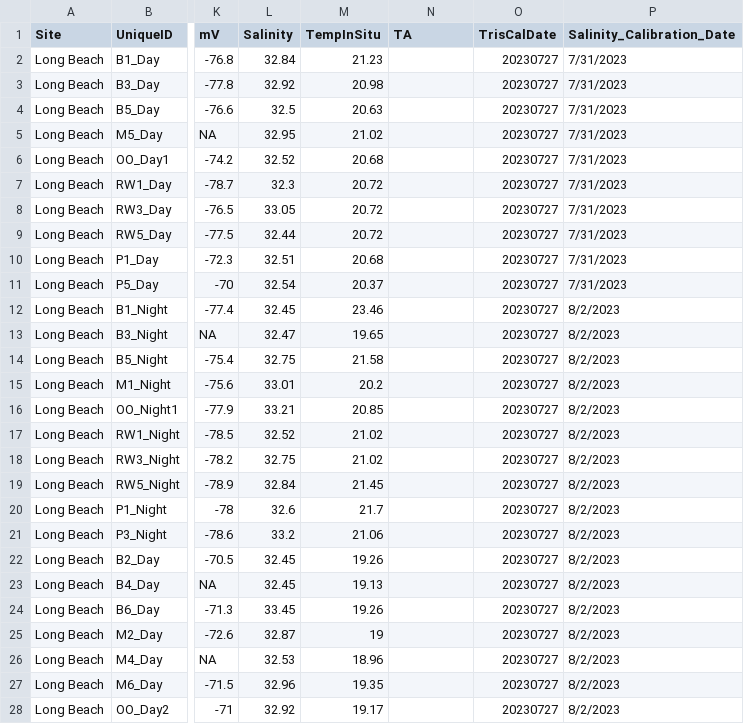
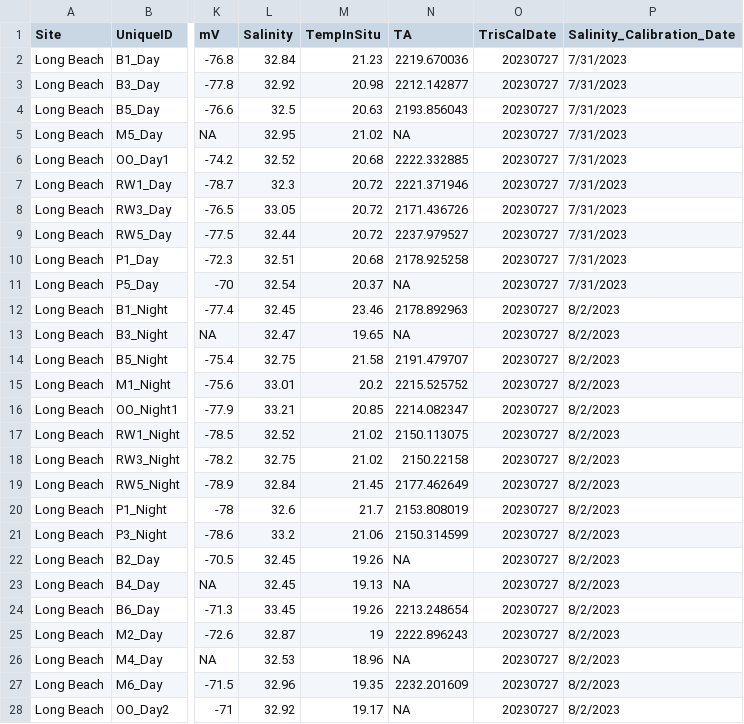
Before and after one commit to njsilbiger/SantaCruz_EcoFun, a CSV file: Data/Biogeochemistry/pHProbe_Data.csv, drawn as a sheet; only a part is shown, gaps mark what is left out; the diff covers the shown part only; the diff names each change by its address in the sheet, - before the commit and + after, or states it on an @@ line.

Commit message:
deleted OO and B2 from 08022023 because they were bad TA values

```diff
--- a/Data/Biogeochemistry/pHProbe_Data.csv
+++ b/Data/Biogeochemistry/pHProbe_Data.csv
-N2 (TA): (empty)
+N2 (TA): 2219.670036
-N3 (TA): (empty)
+N3 (TA): 2212.142877
-N4 (TA): (empty)
+N4 (TA): 2193.856043
-N5 (TA): (empty)
+N5 (TA): NA
-N6 (TA): (empty)
+N6 (TA): 2222.332885
-N7 (TA): (empty)
+N7 (TA): 2221.371946
-N8 (TA): (empty)
+N8 (TA): 2171.436726
-N9 (TA): (empty)
+N9 (TA): 2237.979527
-N10 (TA): (empty)
+N10 (TA): 2178.925258
-N11 (TA): (empty)
+N11 (TA): NA
-N12 (TA): (empty)
+N12 (TA): 2178.892963
-N13 (TA): (empty)
+N13 (TA): NA
-N14 (TA): (empty)
+N14 (TA): 2191.479707
-N15 (TA): (empty)
+N15 (TA): 2215.525752
-N16 (TA): (empty)
+N16 (TA): 2214.082347
-N17 (TA): (empty)
+N17 (TA): 2150.113075
-N18 (TA): (empty)
+N18 (TA): 2150.22158
-N19 (TA): (empty)
+N19 (TA): 2177.462649
-N20 (TA): (empty)
+N20 (TA): 2153.808019
-N21 (TA): (empty)
+N21 (TA): 2150.314599
-N22:N23 (TA): (empty)
+N22:N23 (TA): NA
-N24 (TA): (empty)
+N24 (TA): 2213.248654
-N25 (TA): (empty)
+N25 (TA): 2222.896243
-N26 (TA): (empty)
+N26 (TA): NA
-N27 (TA): (empty)
+N27 (TA): 2232.201609
-N28 (TA): (empty)
+N28 (TA): NA
```
Also changed, not shown: 56 edited cells elsewhere in this file.
